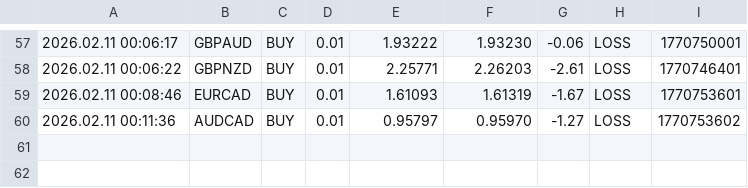
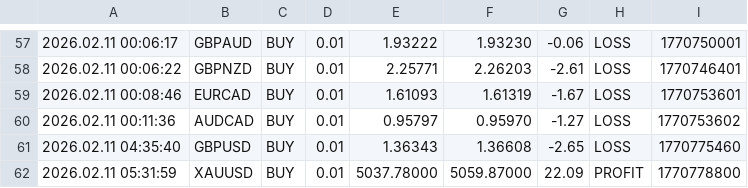
Before and after one commit to Monte-Ntuli/Sentinal-Dashboard, a CSV file: BEAN_TradeCloseLog.csv, drawn as a sheet; only a part is shown, gaps mark what is left out.

Commit message:
Hourly Update: 2026/02/11  5:32:25,28

```diff
--- a/BEAN_TradeCloseLog.csv
+++ b/BEAN_TradeCloseLog.csv
@@ -60 +60,3 @@
 2026.02.11 00:11:36,AUDCAD,BUY,0.01,0.95797,0.95970,-1.27,LOSS,1770753602
+2026.02.11 04:35:40,GBPUSD,BUY,0.01,1.36343,1.36608,-2.65,LOSS,1770775460
+2026.02.11 05:31:59,XAUUSD,BUY,0.01,5037.78000,5059.87000,22.09,PROFIT,1770778800
```
